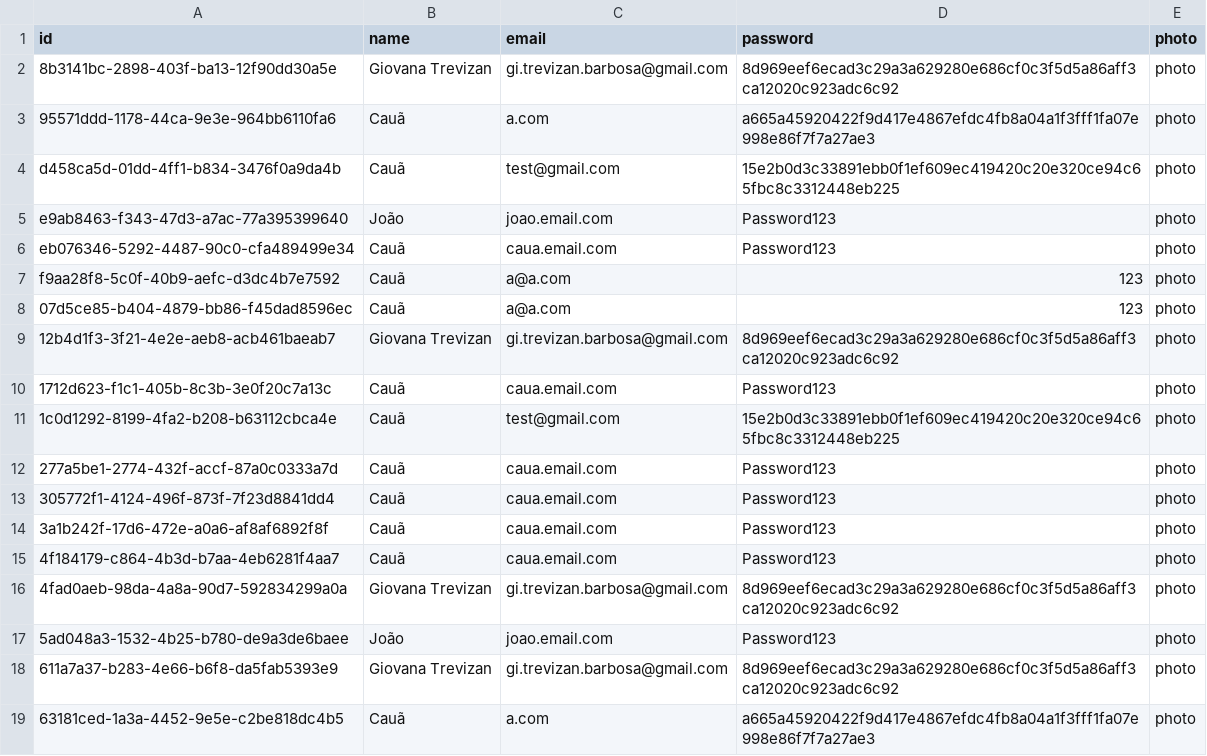
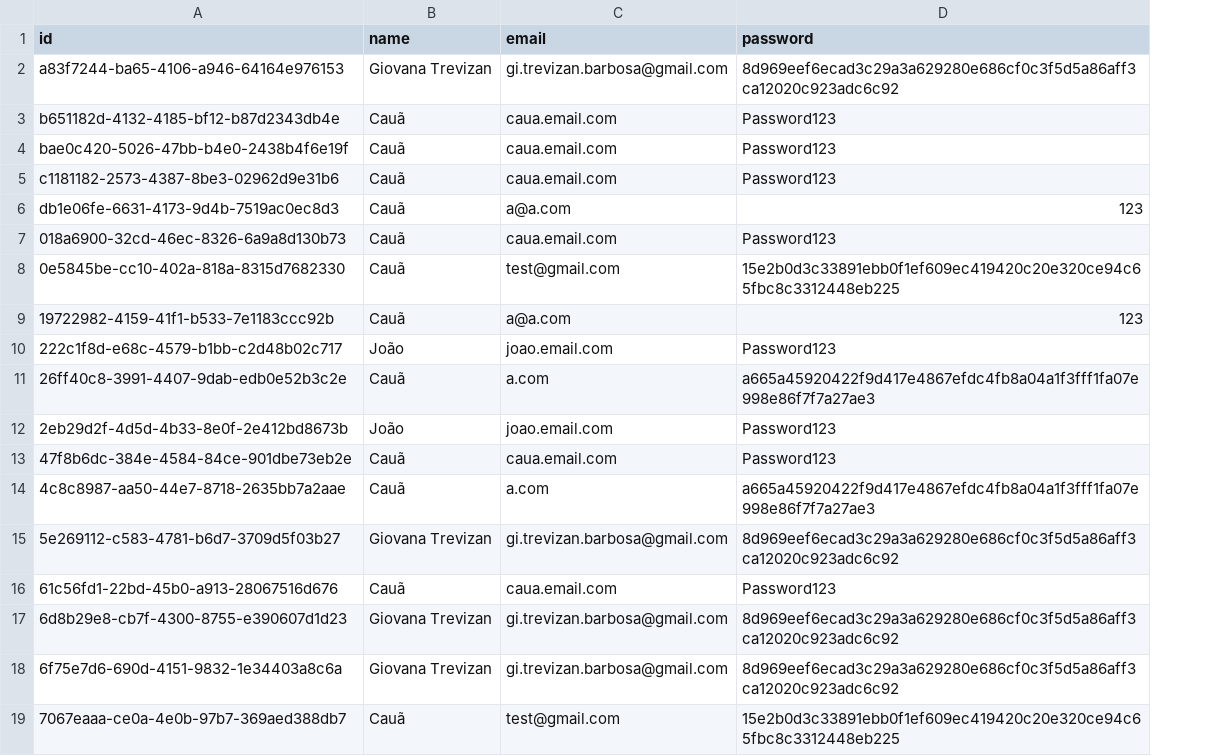
Before and after one commit to giovanatrevizanbarbosa/efisp-ecommerce, a CSV file: resources/database/users.csv, drawn as a sheet; removed rows and columns are numbered as before the commit, all else as after; the diff names each change by its address in the sheet, - before the commit and + after, or states it on an @@ line.

```diff
--- a/resources/database/users.csv
+++ b/resources/database/users.csv
-column E (photo), row 2: photo; row 6: photo; row 8: photo; rows 10-11: photo | photo; rows 13-14: photo | photo; row 16: photo; row 18: photo
-A2 (id): 8b3141bc-2898-403f-ba13-12f90dd30a5e
+A2 (id): a83f7244-ba65-4106-a946-64164e976153
-row 3: 95571ddd-1178-44ca-9e3e-964bb6110fa6 | Cauã | a.com | a665a45920422f9d417e4867efdc4fb8a04a1f3fff1fa07e998e86f7f7a27ae3 | photo
-row 4: d458ca5d-01dd-4ff1-b834-3476f0a9da4b | Cauã | test@gmail.com | 15e2b0d3c33891ebb0f1ef609ec419420c20e320ce94c65fbc8c3312448eb225 | photo
-row 5: e9ab8463-f343-47d3-a7ac-77a395399640 | João | joao.email.com | Password123 | photo
+row 3: b651182d-4132-4185-bf12-b87d2343db4e | Cauã | caua.email.com | Password123
-A4 (id): eb076346-5292-4487-90c0-cfa489499e34
+A4 (id): bae0c420-5026-47bb-b4e0-2438b4f6e19f
-row 7: f9aa28f8-5c0f-40b9-aefc-d3dc4b7e7592 | Cauã | a@a.com | 123 | photo
+row 5: c1181182-2573-4387-8be3-02962d9e31b6 | Cauã | caua.email.com | Password123
-A6 (id): 07d5ce85-b404-4879-bb86-f45dad8596ec
+A6 (id): db1e06fe-6631-4173-9d4b-7519ac0ec8d3
-row 9: 12b4d1f3-3f21-4e2e-aeb8-acb461baeab7 | Giovana Trevizan | gi.trevizan.barbosa@gmail.com | 8d969eef6ecad3c29a3a629280e686cf0c3f5d5a86aff3ca12020c923adc6c92 | photo
-A7 (id): 1712d623-f1c1-405b-8c3b-3e0f20c7a13c
+A7 (id): 018a6900-32cd-46ec-8326-6a9a8d130b73
-A8 (id): 1c0d1292-8199-4fa2-b208-b63112cbca4e
+A8 (id): 0e5845be-cc10-402a-818a-8315d7682330
-row 12: 277a5be1-2774-432f-accf-87a0c0333a7d | Cauã | caua.email.com | Password123 | photo
+row 9: 19722982-4159-41f1-b533-7e1183ccc92b | Cauã | a@a.com | 123
+row 10: 222c1f8d-e68c-4579-b1bb-c2d48b02c717 | João | joao.email.com | Password123
+row 11: 26ff40c8-3991-4407-9dab-edb0e52b3c2e | Cauã | a.com | a665a45920422f9d417e4867efdc4fb8a04a1f3fff1fa07e998e86f7f7a27ae3
+row 12: 2eb29d2f-4d5d-4b33-8e0f-2e412bd8673b | João | joao.email.com | Password123
-A13 (id): 305772f1-4124-496f-873f-7f23d8841dd4
+A13 (id): 47f8b6dc-384e-4584-84ce-901dbe73eb2e
+row 14: 4c8c8987-aa50-44e7-8718-2635bb7a2aae | Cauã | a.com | a665a45920422f9d417e4867efdc4fb8a04a1f3fff1fa07e998e86f7f7a27ae3
+row 15: 5e269112-c583-4781-b6d7-3709d5f03b27 | Giovana Trevizan | gi.trevizan.barbosa@gmail.com | 8d969eef6ecad3c29a3a629280e686cf0c3f5d5a86aff3ca12020c923adc6c92
-A16 (id): 3a1b242f-17d6-472e-a0a6-af8af6892f8f
+A16 (id): 61c56fd1-22bd-45b0-a913-28067516d676
-row 15: 4f184179-c864-4b3d-b7aa-4eb6281f4aa7 | Cauã | caua.email.com | Password123 | photo
-A17 (id): 4fad0aeb-98da-4a8a-90d7-592834299a0a
+A17 (id): 6d8b29e8-cb7f-4300-8755-e390607d1d23
-row 17: 5ad048a3-1532-4b25-b780-de9a3de6baee | João | joao.email.com | Password123 | photo
-A18 (id): 611a7a37-b283-4e66-b6f8-da5fab5393e9
+A18 (id): 6f75e7d6-690d-4151-9832-1e34403a8c6a
-row 19: 63181ced-1a3a-4452-9e5e-c2be818dc4b5 | Cauã | a.com | a665a45920422f9d417e4867efdc4fb8a04a1f3fff1fa07e998e86f7f7a27ae3 | photo
+row 19: 7067eaaa-ce0a-4e0b-97b7-369aed388db7 | Cauã | test@gmail.com | 15e2b0d3c33891ebb0f1ef609ec419420c20e320ce94c65fbc8c3312448eb225
```
Also changed, not shown: resources/database/addresses.csv, resources/database/administrators.csv, 28 other files.
